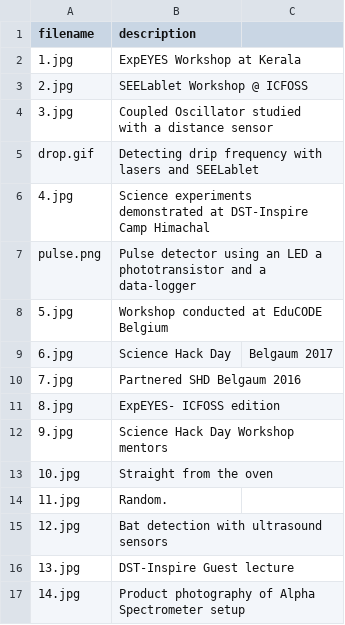
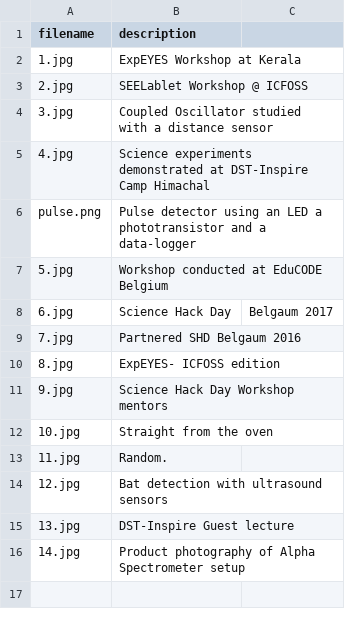
Before and after one commit to csparkresearch/csparkresearch.github.io, a CSV file: _data/gallery-images.csv, drawn as a sheet; the diff names each change by its address in the sheet, - before the commit and + after, or states it on an @@ line.

```diff
--- a/_data/gallery-images.csv
+++ b/_data/gallery-images.csv
-row 5: drop.gif | Detecting drip frequency with lasers and SEELablet
```
Also changed, not shown: 9 other files.
